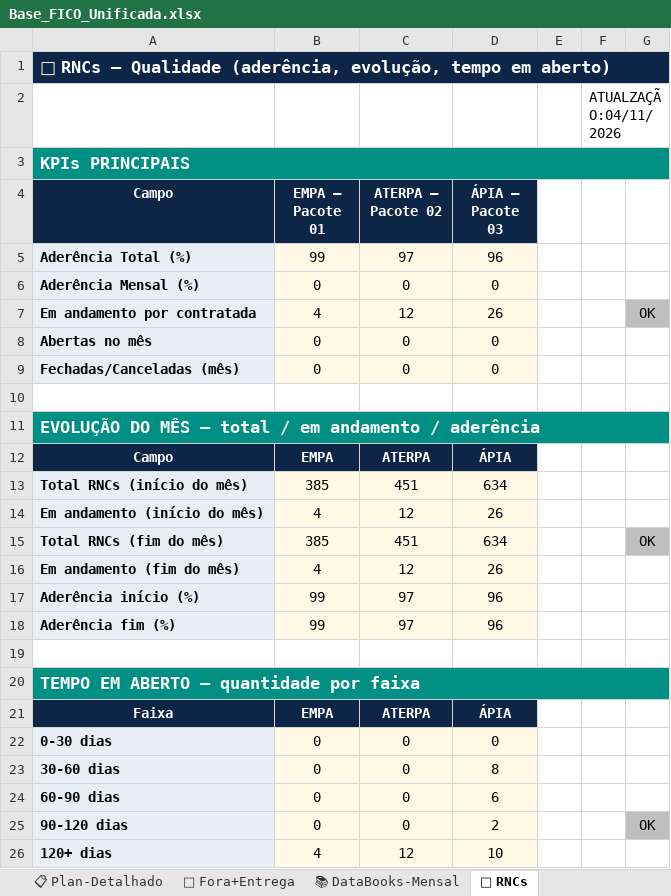
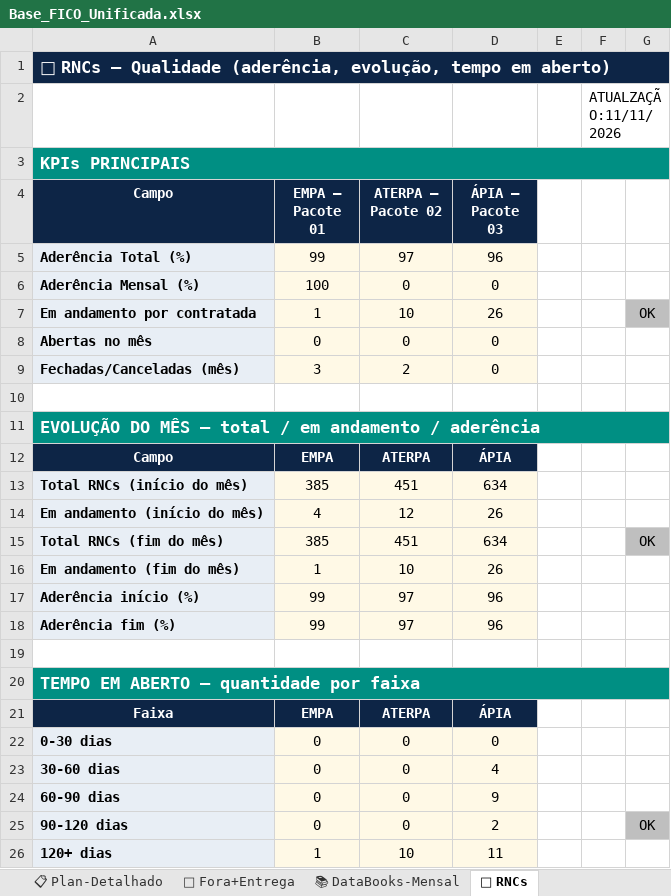
Before and after one commit to automacaofico/base_fico_unificada, an Excel workbook: Base_FICO_Unificada.xlsx, sheet 🔧 RNCs, drawn as a sheet; values as stored, in another font and other column widths than the file's, no borders; the diff names each change by its address in the sheet, - before the commit and + after, or states it on an @@ line.

Commit message:
Atualiza Infraestrutura Regional 01 · 2026-11-11T11:29:43.989-03:00
Responsável: Eder Valasco

```diff
--- a/Base_FICO_Unificada.xlsx (sheet 🔧 RNCs)
+++ b/Base_FICO_Unificada.xlsx (sheet 🔧 RNCs)
-F2: ATUALZAÇÃO:04/11/2026
+F2: ATUALZAÇÃO:11/11/2026
-B6 (EMPA — Pacote 01): 0
+B6 (EMPA — Pacote 01): 100
-B7 (EMPA — Pacote 01): 4
+B7 (EMPA — Pacote 01): 1
-C7 (ATERPA — Pacote 02): 12
+C7 (ATERPA — Pacote 02): 10
-B9 (EMPA — Pacote 01): 0
+B9 (EMPA — Pacote 01): 3
-C9 (ATERPA — Pacote 02): 0
+C9 (ATERPA — Pacote 02): 2
-B16 (EMPA — Pacote 01): 4
+B16 (EMPA — Pacote 01): 1
-C16 (ATERPA — Pacote 02): 12
+C16 (ATERPA — Pacote 02): 10
-D23 (ÁPIA — Pacote 03): 8
+D23 (ÁPIA — Pacote 03): 4
-D24 (ÁPIA — Pacote 03): 6
+D24 (ÁPIA — Pacote 03): 9
-B26 (EMPA — Pacote 01): 4
+B26 (EMPA — Pacote 01): 1
-C26 (ATERPA — Pacote 02): 12
+C26 (ATERPA — Pacote 02): 10
-D26 (ÁPIA — Pacote 03): 10
+D26 (ÁPIA — Pacote 03): 11
```
Also changed, not shown: formulas that keep their value.
